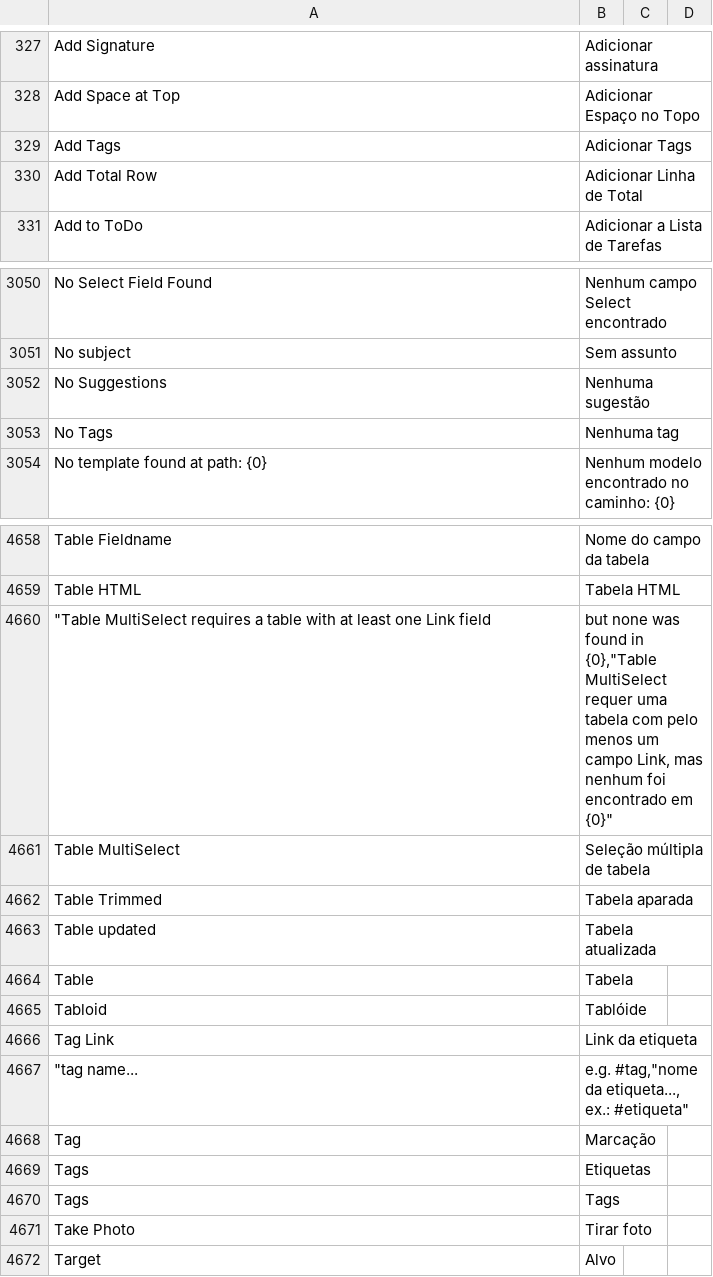
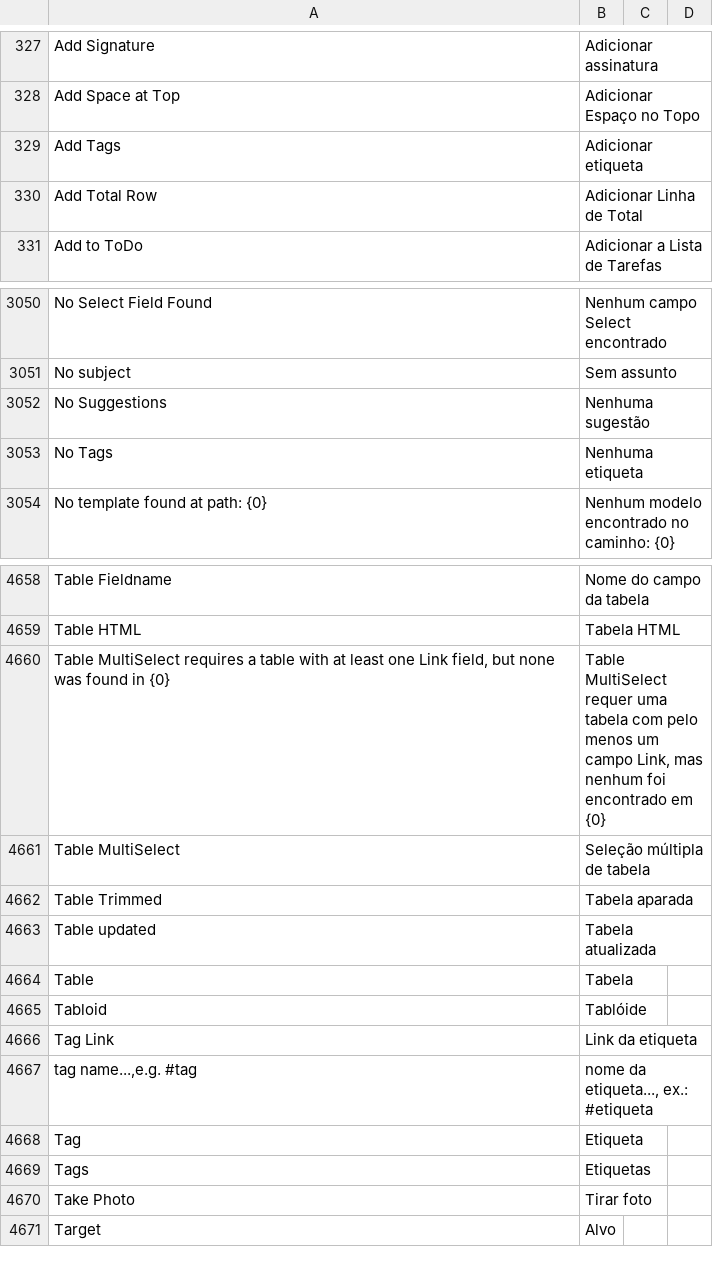
Before and after one commit to sistemasepic/frappe, a CSV file: frappe/translations/pt-BR.csv, drawn as a sheet; only a part is shown, gaps mark what is left out; removed rows and columns are numbered as before the commit, all else as after; the diff names each change by its address in the sheet, - before the commit and + after, or states it on an @@ line.

Commit message:
Modificações locais antes da sincronização com v16.25.0

```diff
--- a/frappe/translations/pt-BR.csv
+++ b/frappe/translations/pt-BR.csv
-B329: Adicionar Tags
+B329: Adicionar etiqueta
-B3053: Nenhuma tag
+B3053: Nenhuma etiqueta
-A4660: "Table MultiSelect requires a table with at least one Link field
+A4660: Table MultiSelect requires a table with at least one Link field, but none was found in {0}
-B4660: but none was found in {0},"Table MultiSelect requer uma tabela com pelo menos um campo Link, mas nenhum foi encontrado em {0}"
+B4660: Table MultiSelect requer uma tabela com pelo menos um campo Link, mas nenhum foi encontrado em {0}
-row 4667: "tag name... | e.g. #tag,"nome da etiqueta..., ex.: #etiqueta"
+row 4667: tag name...,e.g. #tag | nome da etiqueta..., ex.: #etiqueta
-B4668: Marcação
+B4668: Etiqueta
-row 4670: Tags | Tags
```
